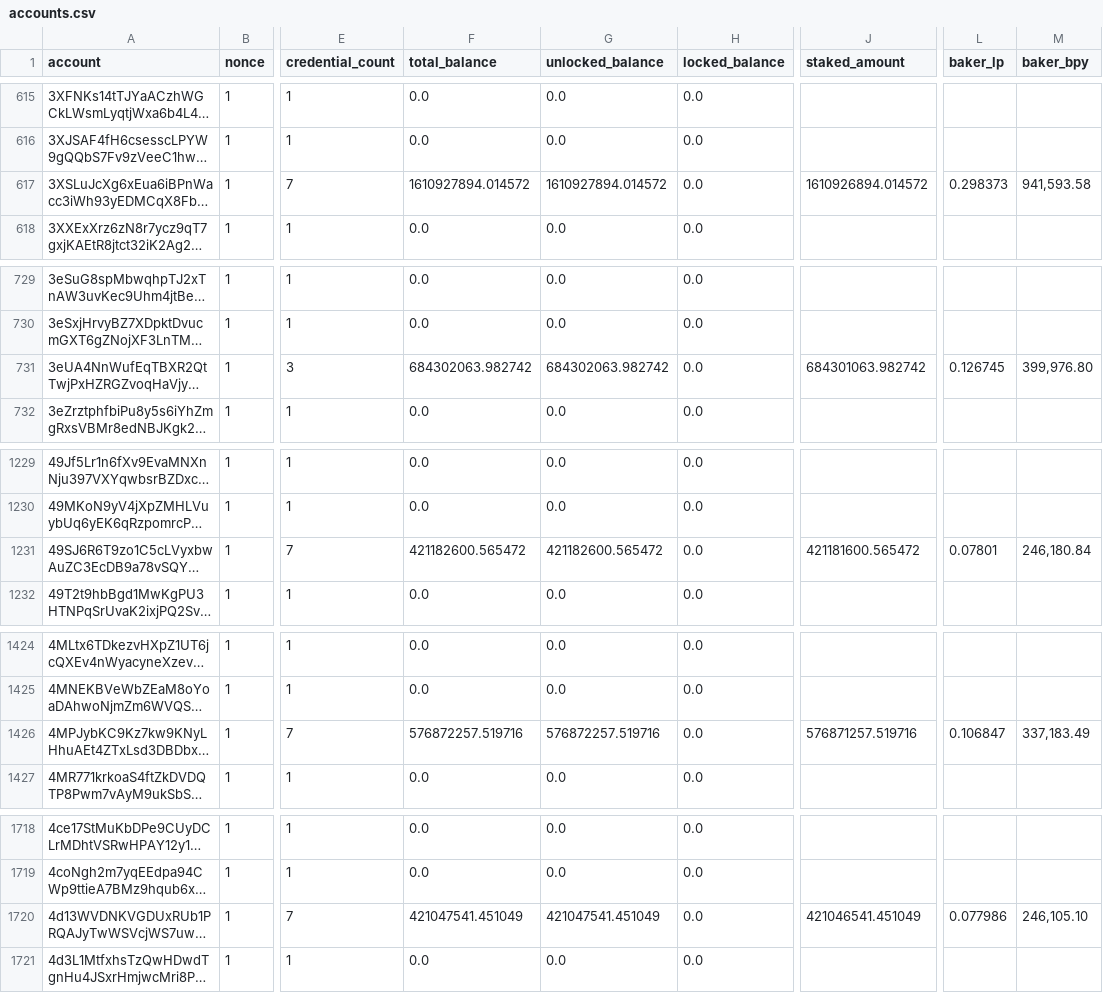
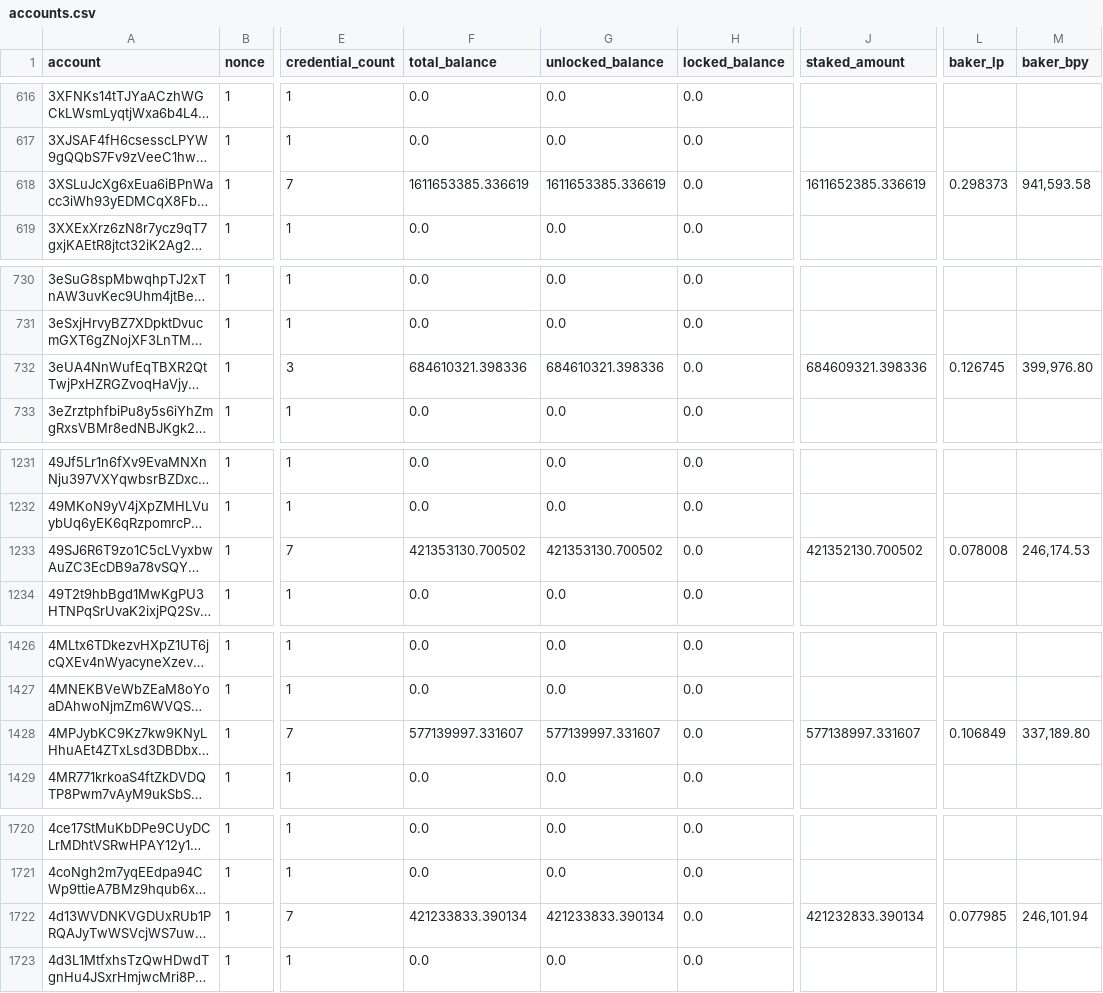
Before and after one commit to sderuiter/concordium-network-accounts, a CSV file: accounts.csv, drawn as a sheet; only a part is shown, gaps mark what is left out; long unchanged cells end in …; addresses are those after the commit; the diff covers the shown part only; the diff names each change by its address in the sheet, - before the commit and + after, or states it on an @@ line.

```diff
--- a/accounts.csv
+++ b/accounts.csv
-F618 (total_balance): 1610927894.014572
+F618 (total_balance): 1611653385.336619
-G618 (unlocked_balance): 1610927894.014572
+G618 (unlocked_balance): 1611653385.336619
-J618 (staked_amount): 1610926894.014572
+J618 (staked_amount): 1611652385.336619
-F732 (total_balance): 684302063.982742
+F732 (total_balance): 684610321.398336
-G732 (unlocked_balance): 684302063.982742
+G732 (unlocked_balance): 684610321.398336
-J732 (staked_amount): 684301063.982742
+J732 (staked_amount): 684609321.398336
-F1233 (total_balance): 421182600.565472
+F1233 (total_balance): 421353130.700502
-G1233 (unlocked_balance): 421182600.565472
+G1233 (unlocked_balance): 421353130.700502
-J1233 (staked_amount): 421181600.565472
+J1233 (staked_amount): 421352130.700502
-L1233 (baker_lp): 0.07801
+L1233 (baker_lp): 0.078008
-M1233 (baker_bpy): 246,180.84
+M1233 (baker_bpy): 246,174.53
-F1428 (total_balance): 576872257.519716
+F1428 (total_balance): 577139997.331607
-G1428 (unlocked_balance): 576872257.519716
+G1428 (unlocked_balance): 577139997.331607
-J1428 (staked_amount): 576871257.519716
+J1428 (staked_amount): 577138997.331607
-L1428 (baker_lp): 0.106847
+L1428 (baker_lp): 0.106849
-M1428 (baker_bpy): 337,183.49
+M1428 (baker_bpy): 337,189.80
-F1722 (total_balance): 421047541.451049
+F1722 (total_balance): 421233833.390134
-G1722 (unlocked_balance): 421047541.451049
+G1722 (unlocked_balance): 421233833.390134
-J1722 (staked_amount): 421046541.451049
+J1722 (staked_amount): 421232833.390134
-L1722 (baker_lp): 0.077986
+L1722 (baker_lp): 0.077985
-M1722 (baker_bpy): 246,105.10
+M1722 (baker_bpy): 246,101.94
```
Also changed, not shown: 2 added rows and 20 edited cells elsewhere in this file.
